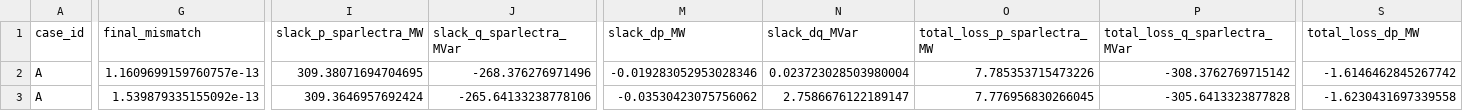
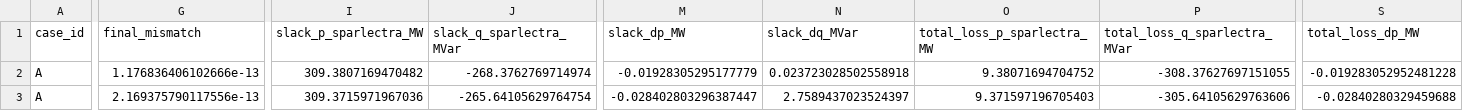
Before and after one commit to Welthulk/Sparlectra.jl, a CSV file: examples/_out/schaefer_dtf_validation/schaefer_dtf_validation_summary.csv, drawn as a sheet; only a part is shown, gaps mark what is left out; the diff covers the shown part only; the diff names each change by its address in the sheet, - before the commit and + after, or states it on an @@ line.

```diff
--- a/examples/_out/schaefer_dtf_validation/schaefer_dtf_validation_summary.csv
+++ b/examples/_out/schaefer_dtf_validation/schaefer_dtf_validation_summary.csv
-G2 (final_mismatch): 1.1609699159760757e-13
+G2 (final_mismatch): 1.176836406102666e-13
-I2 (slack_p_sparlectra_MW): 309.38071694704695
+I2 (slack_p_sparlectra_MW): 309.3807169470482
-J2 (slack_q_sparlectra_MVar): -268.376276971496
+J2 (slack_q_sparlectra_MVar): -268.3762769714974
-M2 (slack_dp_MW): -0.019283052953028346
+M2 (slack_dp_MW): -0.01928305295177779
-N2 (slack_dq_MVar): 0.023723028503980004
+N2 (slack_dq_MVar): 0.023723028502558918
-O2 (total_loss_p_sparlectra_MW): 7.785353715473226
+O2 (total_loss_p_sparlectra_MW): 9.38071694704752
-P2 (total_loss_q_sparlectra_MVar): -308.3762769715142
+P2 (total_loss_q_sparlectra_MVar): -308.37627697151055
-S2 (total_loss_dp_MW): -1.6146462845267742
+S2 (total_loss_dp_MW): -0.019283052952481228
-G3 (final_mismatch): 1.539879335155092e-13
+G3 (final_mismatch): 2.169375790117556e-13
-I3 (slack_p_sparlectra_MW): 309.3646957692424
+I3 (slack_p_sparlectra_MW): 309.3715971967036
-J3 (slack_q_sparlectra_MVar): -265.64133238778106
+J3 (slack_q_sparlectra_MVar): -265.64105629764754
-M3 (slack_dp_MW): -0.03530423075756062
+M3 (slack_dp_MW): -0.028402803296387447
-N3 (slack_dq_MVar): 2.7586676122189147
+N3 (slack_dq_MVar): 2.7589437023524397
-O3 (total_loss_p_sparlectra_MW): 7.776956830266045
+O3 (total_loss_p_sparlectra_MW): 9.371597196705403
-P3 (total_loss_q_sparlectra_MVar): -305.6413323877828
+P3 (total_loss_q_sparlectra_MVar): -305.64105629763606
-S3 (total_loss_dp_MW): -1.6230431697339558
+S3 (total_loss_dp_MW): -0.02840280329459688
```
Also changed, not shown: 172 edited cells elsewhere in this file, examples/_out/schaefer_dtf_validation/schaefer_dtf_case_A.csv, examples/_out/schaefer_dtf_validation/schaefer_dtf_case_B.csv, 18 other files.
